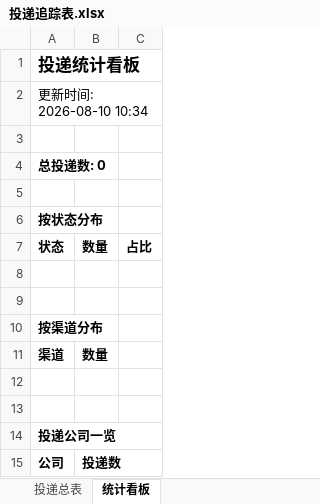
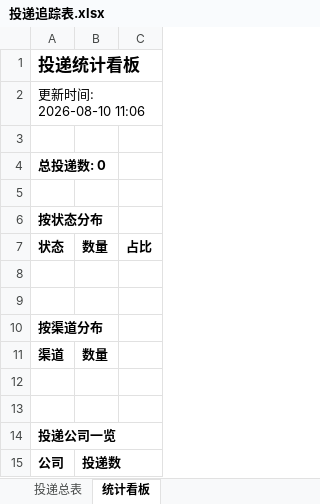
Before and after one commit to yy0116237/wenke-radar, an Excel workbook: reports/投递追踪表.xlsx, sheet 统计看板, drawn as a sheet; values as stored, in another font and other column widths than the file's, no borders; the diff names each change by its address in the sheet, - before the commit and + after, or states it on an @@ line.

Commit message:
📰 秋招雷达日报 2026-08-10

```diff
--- a/reports/投递追踪表.xlsx (sheet 统计看板)
+++ b/reports/投递追踪表.xlsx (sheet 统计看板)
-A2: 更新时间: 2026-08-10 10:34
+A2: 更新时间: 2026-08-10 11:06
```
